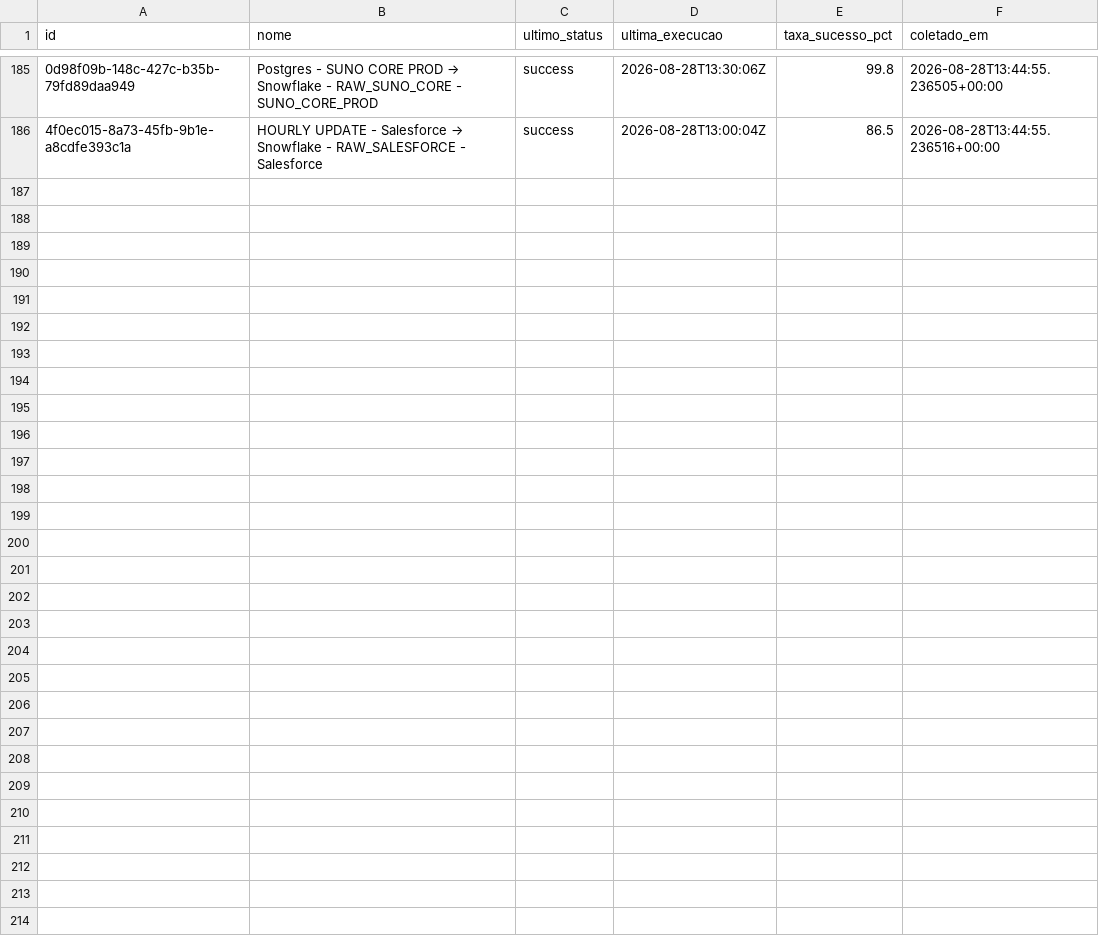
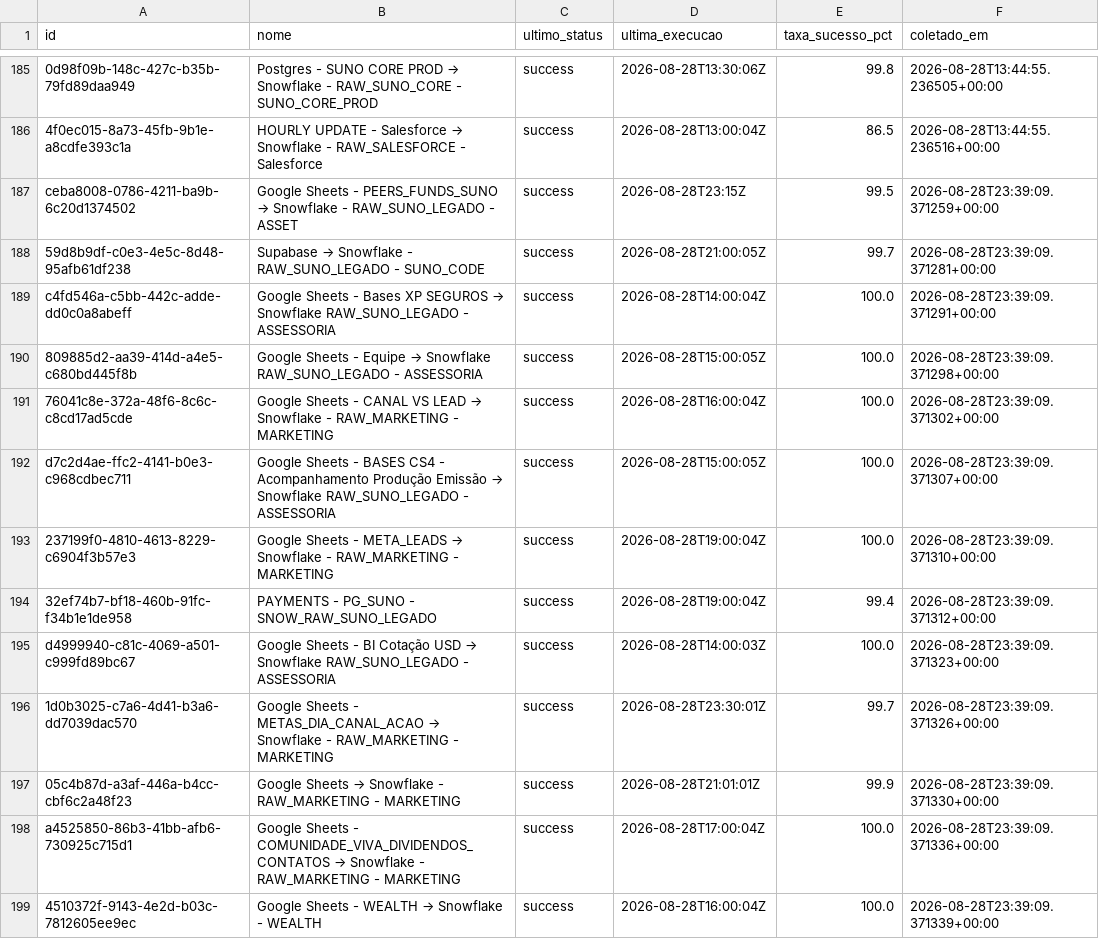
Before and after one commit to ThalesYoshikawaSuno/SunoObservabilidade, a CSV file: data/history_airbyte.csv, drawn as a sheet; only a part is shown, gaps mark what is left out; the diff covers the shown part only; the diff names each change by its address in the sheet, - before the commit and + after, or states it on an @@ line.

```diff
--- a/data/history_airbyte.csv
+++ b/data/history_airbyte.csv
+row 187: ceba8008-0786-4211-ba9b-6c20d1374502 | Google Sheets - PEERS_FUNDS_SUNO → Snowflake - RAW_SUNO_LEGADO - ASSET | success | 2026-08-28T23:15Z | 99.5 | 2026-08-28T23:39:09.371259+00:00
+row 188: 59d8b9df-c0e3-4e5c-8d48-95afb61df238 | Supabase → Snowflake - RAW_SUNO_LEGADO - SUNO_CODE | success | 2026-08-28T21:00:05Z | 99.7 | 2026-08-28T23:39:09.371281+00:00
+row 189: c4fd546a-c5bb-442c-adde-dd0c0a8abeff | Google Sheets - Bases XP SEGUROS → Snowflake RAW_SUNO_LEGADO - ASSESSORIA | success | 2026-08-28T14:00:04Z | 100.0 | 2026-08-28T23:39:09.371291+00:00
+row 190: 809885d2-aa39-414d-a4e5-c680bd445f8b | Google Sheets - Equipe → Snowflake RAW_SUNO_LEGADO - ASSESSORIA | success | 2026-08-28T15:00:05Z | 100.0 | 2026-08-28T23:39:09.371298+00:00
+row 191: 76041c8e-372a-48f6-8c6c-c8cd17ad5cde | Google Sheets - CANAL VS LEAD → Snowflake - RAW_MARKETING - MARKETING | success | 2026-08-28T16:00:04Z | 100.0 | 2026-08-28T23:39:09.371302+00:00
+row 192: d7c2d4ae-ffc2-4141-b0e3-c968cdbec711 | Google Sheets - BASES CS4 - Acompanhamento Produção Emissão → Snowflake RAW_SUNO_LEGADO - ASSESSORIA | success | 2026-08-28T15:00:05Z | 100.0 | 2026-08-28T23:39:09.371307+00:00
+row 193: 237199f0-4810-4613-8229-c6904f3b57e3 | Google Sheets - META_LEADS → Snowflake - RAW_MARKETING - MARKETING | success | 2026-08-28T19:00:04Z | 100.0 | 2026-08-28T23:39:09.371310+00:00
+row 194: 32ef74b7-bf18-460b-91fc-f34b1e1de958 | PAYMENTS - PG_SUNO - SNOW_RAW_SUNO_LEGADO | success | 2026-08-28T19:00:04Z | 99.4 | 2026-08-28T23:39:09.371312+00:00
+row 195: d4999940-c81c-4069-a501-c999fd89bc67 | Google Sheets - BI Cotação USD → Snowflake RAW_SUNO_LEGADO - ASSESSORIA | success | 2026-08-28T14:00:03Z | 100.0 | 2026-08-28T23:39:09.371323+00:00
+row 196: 1d0b3025-c7a6-4d41-b3a6-dd7039dac570 | Google Sheets - METAS_DIA_CANAL_ACAO → Snowflake - RAW_MARKETING - MARKETING | success | 2026-08-28T23:30:01Z | 99.7 | 2026-08-28T23:39:09.371326+00:00
+row 197: 05c4b87d-a3af-446a-b4cc-cbf6c2a48f23 | Google Sheets → Snowflake - RAW_MARKETING - MARKETING | success | 2026-08-28T21:01:01Z | 99.9 | 2026-08-28T23:39:09.371330+00:00
+row 198: a4525850-86b3-41bb-afb6-730925c715d1 | Google Sheets - COMUNIDADE_VIVA_DIVIDENDOS_CONTATOS → Snowflake - RAW_MARKETING - MARKETING | success | 2026-08-28T17:00:04Z | 100.0 | 2026-08-28T23:39:09.371336+00:00
+row 199: 4510372f-9143-4e2d-b03c-7812605ee9ec | Google Sheets - WEALTH → Snowflake - WEALTH | success | 2026-08-28T16:00:04Z | 100.0 | 2026-08-28T23:39:09.371339+00:00
```
Also changed, not shown: 13 added rows elsewhere in this file, data/airbyte.csv, 1 other file.
